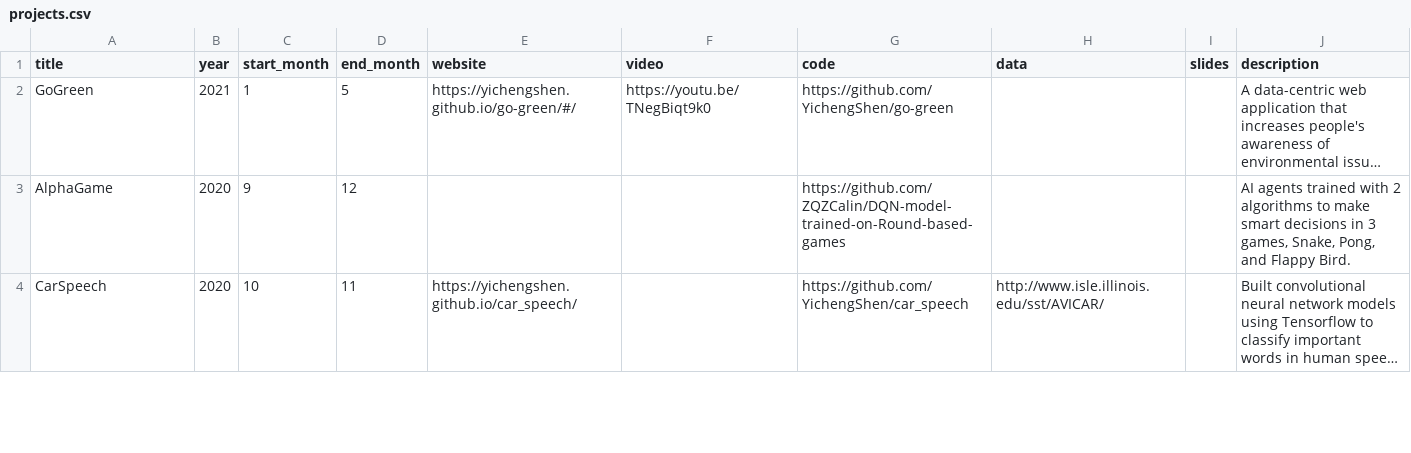
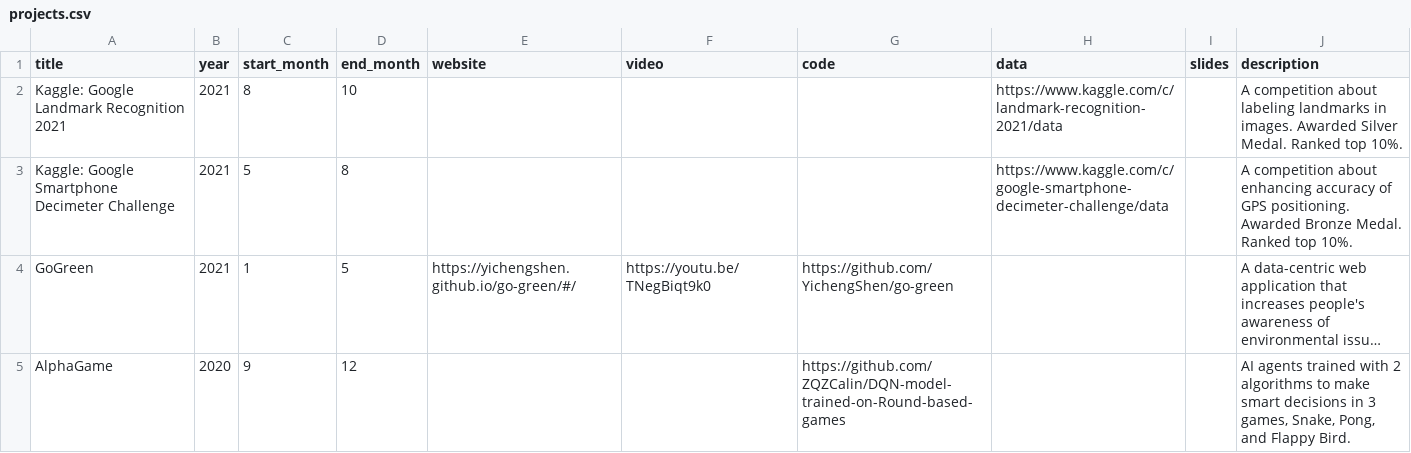
Before and after one commit to YichengShen/yichengshen.github.io, a CSV file: public/files/projects.csv, drawn as a sheet; only a part is shown; the shorter side is filled out with more unchanged rows; long unchanged cells end in …; the diff names each change by its address in the sheet, - before the commit and + after, or states it on an @@ line.

Commit message:
add more projects

```diff
--- a/public/files/projects.csv
+++ b/public/files/projects.csv
+row 2: Kaggle: Google Landmark Recognition 2021 | 2021 | 8 | 10 |  |  |  | https://www.kaggle.com/c/landmark-recognition-2021/data |  | A competition about labeling landmarks in images. Awarded Silver Medal. Ranked top 10%.
+row 3: Kaggle: Google Smartphone Decimeter Challenge | 2021 | 5 | 8 |  |  |  | https://www.kaggle.com/c/google-smartphone-decimeter-challenge/data |  | A competition about enhancing accuracy of GPS positioning. Awarded Bronze Medal. Ranked top 10%.
```
Also changed, not shown: 2 other files.
